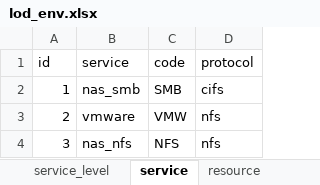
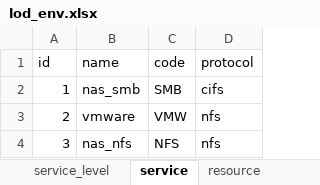
Before and after one commit to vcmirko/ansible-lod, an Excel workbook: data/playbooks/datasources/excel_files/lod_env.xlsx, sheet service, drawn as a sheet; values as stored, in another font and other column widths than the file's, no borders; table styles not drawn; the diff names each change by its address in the sheet, - before the commit and + after, or states it on an @@ line.

Commit message:
typo

```diff
--- a/data/playbooks/datasources/excel_files/lod_env.xlsx (sheet service)
+++ b/data/playbooks/datasources/excel_files/lod_env.xlsx (sheet service)
-B1: service
+B1: name
```
